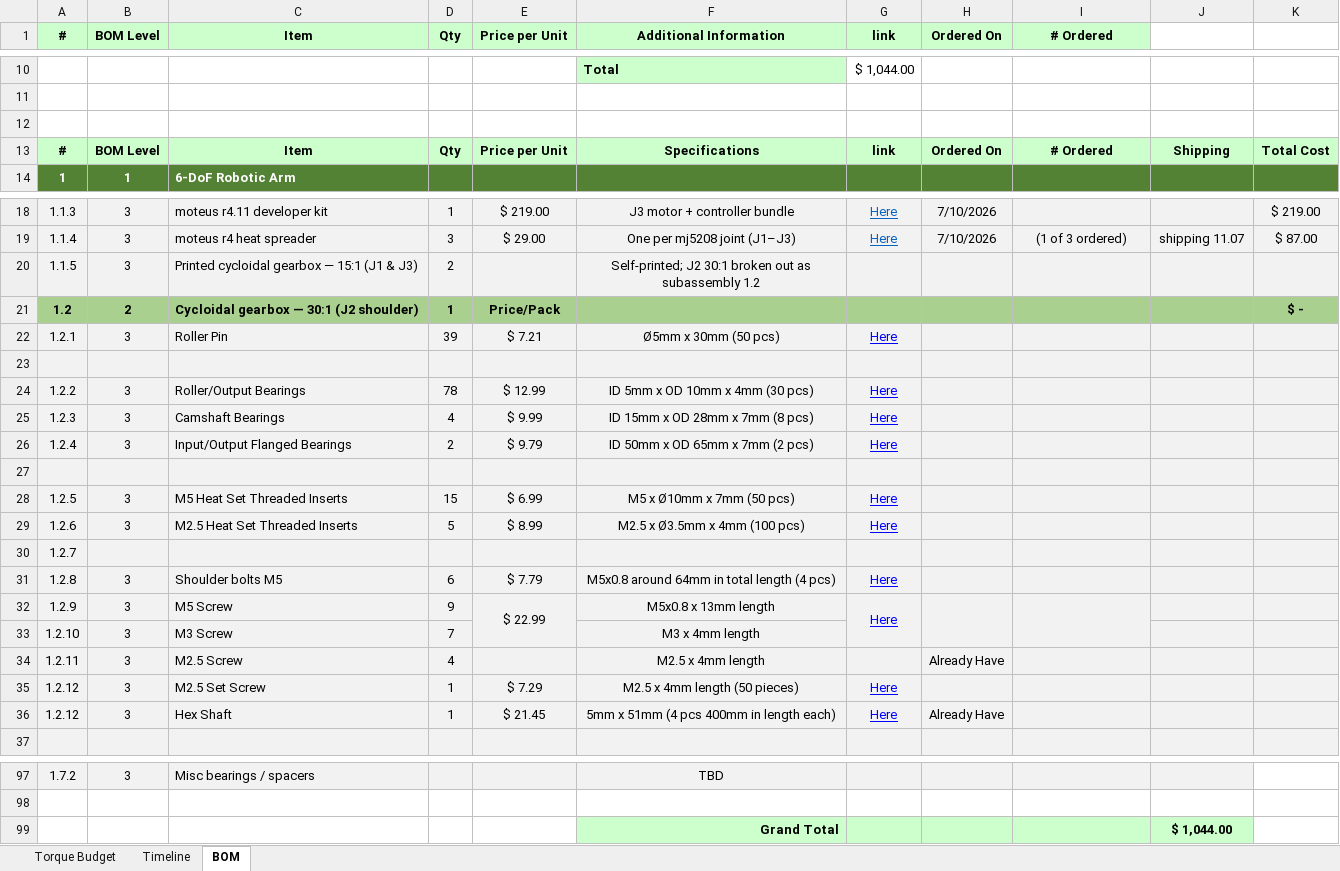
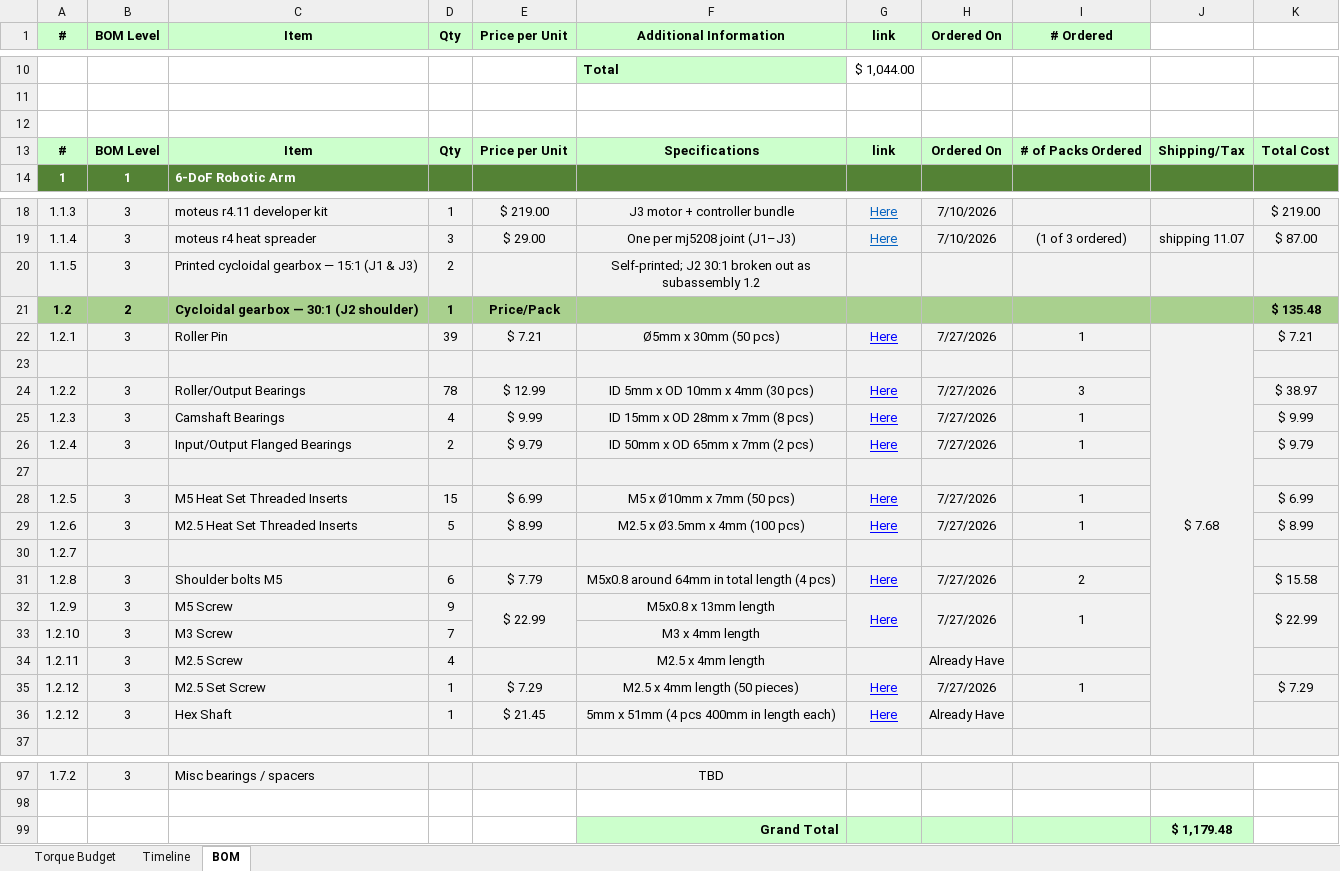
Before and after one commit to ericjhoh/6-DOF-Arm, an Excel workbook: 6-DOF-Arm.xlsx, sheet BOM, drawn as a sheet; only a part is shown, gaps mark what is left out; values as stored, in another font and other column widths than the file's, no borders; the diff covers the shown part only; the diff names each change by its address in the sheet, - before the commit and + after, or states it on an @@ line.

```diff
--- a/6-DOF-Arm.xlsx (sheet BOM)
+++ b/6-DOF-Arm.xlsx (sheet BOM)
-I13 (# Ordered): # Ordered
+I13 (# Ordered): # of Packs Ordered
-J13: Shipping
+J13: Shipping/Tax
-K21: $ -
+K21: $ 135.48
-H22 (Ordered On): (empty)
+H22 (Ordered On): 7/27/2026
-I22 (# Ordered): (empty)
+I22 (# Ordered): 1
-J22: (empty)
+J22: $ 7.68
+J22:J36 merged
-K22: (empty)
+K22: $ 7.21
-H24:H26 (Ordered On): (empty)
+H24:H26 (Ordered On): 7/27/2026
-I24 (# Ordered): (empty)
+I24 (# Ordered): 3
-K24: (empty)
+K24: $ 38.97
-I25:I26 (# Ordered): (empty)
+I25:I26 (# Ordered): 1
-K25: (empty)
+K25: $ 9.99
-K26: (empty)
+K26: $ 9.79
-H28:H29 (Ordered On): (empty)
+H28:H29 (Ordered On): 7/27/2026
-I28:I29 (# Ordered): (empty)
+I28:I29 (# Ordered): 1
-K28: (empty)
+K28: $ 6.99
-K29: (empty)
+K29: $ 8.99
-H31:H32 (Ordered On): (empty)
+H31:H32 (Ordered On): 7/27/2026
-I31 (# Ordered): (empty)
+I31 (# Ordered): 2
-K31: (empty)
+K31: $ 15.58
-I32 (# Ordered): (empty)
+I32 (# Ordered): 1
-K32: (empty)
+K32: $ 22.99
+K32:K33 merged
-H35 (Ordered On): (empty)
+H35 (Ordered On): 7/27/2026
-I35 (# Ordered): (empty)
+I35 (# Ordered): 1
-K35: (empty)
+K35: $ 7.29
-J99: $ 1,044.00
+J99: $ 1,179.48
```
Also changed, not shown: 1 added row, 1 removed row, 12 edited cells and cell formats elsewhere in this sheet, 24 other files.
